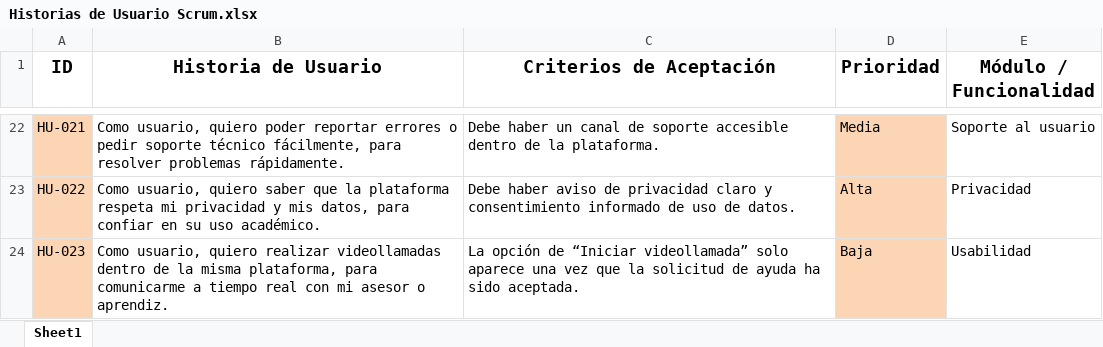
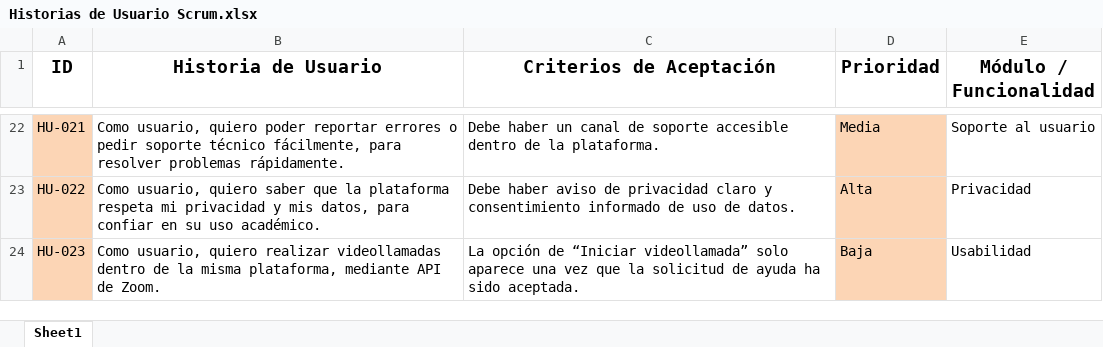
Before and after one commit to David-Alcocer/Equipo-6-Fundamentos-De-Software, an Excel workbook: Requisitos 💻/Historias de Usuario Scrum.xlsx, sheet Sheet1, drawn as a sheet; only a part is shown, gaps mark what is left out; values as stored, in another font and other column widths than the file's, no borders; table styles not drawn; the diff names each change by its address in the sheet, - before the commit and + after, or states it on an @@ line.

Commit message:
Correción de requisito de Videollamas

```diff
--- a/Requisitos 💻/Historias de Usuario Scrum.xlsx (sheet Sheet1)
+++ b/Requisitos 💻/Historias de Usuario Scrum.xlsx (sheet Sheet1)
-B24 (Historia de Usuario): …misma plataforma, para comunicarme a tiempo real con mi asesor o aprendiz.
+B24 (Historia de Usuario): …misma plataforma, mediante API de Zoom.
```
Also changed, not shown: 2 other files.
